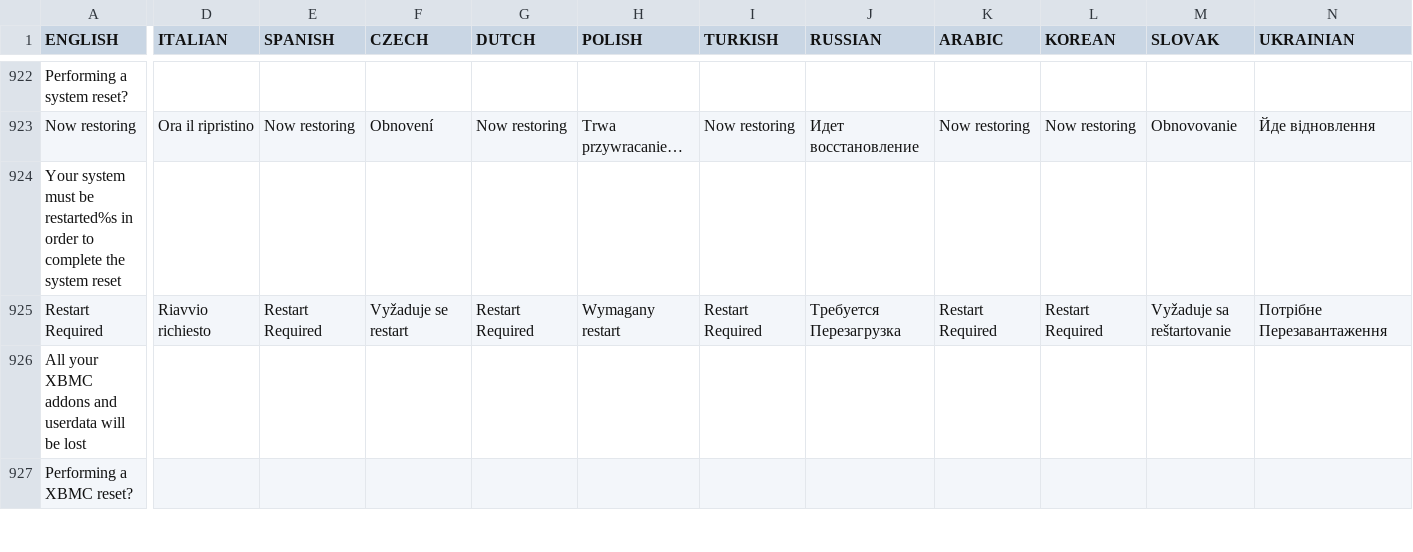
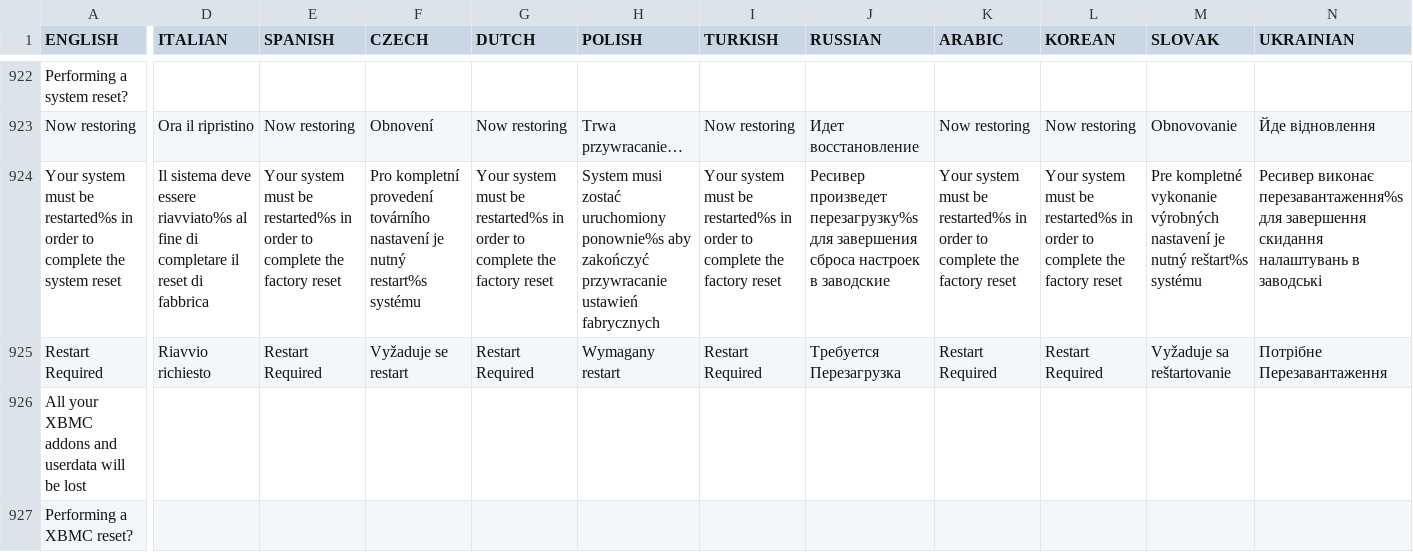
Before and after one commit to prismcube/script.mbox, a CSV file: pvr/gui/windows/Language_Elmo.csv, drawn as a sheet; only a part is shown, gaps mark what is left out; the diff names each change by its address in the sheet, - before the commit and + after, or states it on an @@ line.

```diff
--- a/pvr/gui/windows/Language_Elmo.csv
+++ b/pvr/gui/windows/Language_Elmo.csv
-D924 (ITALIAN): (empty)
+D924 (ITALIAN): Il sistema deve essere riavviato%s al fine di completare il reset di fabbrica
-E924 (SPANISH): (empty)
+E924 (SPANISH): Your system must be restarted%s in order to complete the factory reset
-F924 (CZECH): (empty)
+F924 (CZECH): Pro kompletní provedení továrního nastavení je nutný restart%s systému
-G924 (DUTCH): (empty)
+G924 (DUTCH): Your system must be restarted%s in order to complete the factory reset
-H924 (POLISH): (empty)
+H924 (POLISH): System musi zostać uruchomiony ponownie%s aby zakończyć przywracanie ustawień fabrycznych
-I924 (TURKISH): (empty)
+I924 (TURKISH): Your system must be restarted%s in order to complete the factory reset
-J924 (RUSSIAN): (empty)
+J924 (RUSSIAN): Ресивер произведет перезагрузку%s для завершения сброса настроек в заводские
-K924 (ARABIC): (empty)
+K924 (ARABIC): Your system must be restarted%s in order to complete the factory reset
-L924 (KOREAN): (empty)
+L924 (KOREAN): Your system must be restarted%s in order to complete the factory reset
-M924 (SLOVAK): (empty)
+M924 (SLOVAK): Pre kompletné vykonanie výrobných nastavení je nutný reštart%s systému
-N924 (UKRAINIAN): (empty)
+N924 (UKRAINIAN): Ресивер виконає перезавантаження%s для завершення скидання налаштувань в заводські
```
Also changed, not shown: 11 other files.
